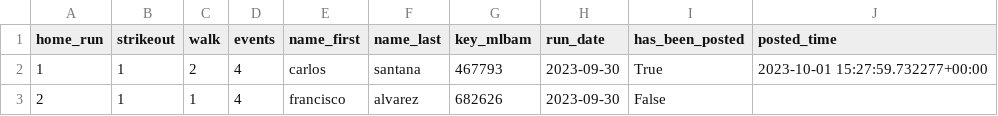
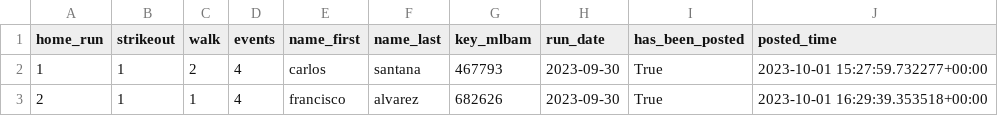
Before and after one commit to nicholson2208/three-true-outcomes, a CSV file: data/tto.csv, drawn as a sheet.

```diff
--- a/data/tto.csv
+++ b/data/tto.csv
@@ -2,2 +2,2 @@ home_run,strikeout,walk,events,name_first,name_last,key_mlbam,run_date,has_been_
 1,1,2,4,carlos,santana,467793,2023-09-30,True,2023-10-01 15:27:59.732277+00:00
-2,1,1,4,francisco,alvarez,682626,2023-09-30,False,
+2,1,1,4,francisco,alvarez,682626,2023-09-30,True,2023-10-01 16:29:39.353518+00:00
```
Also changed, not shown: 2 other files.
